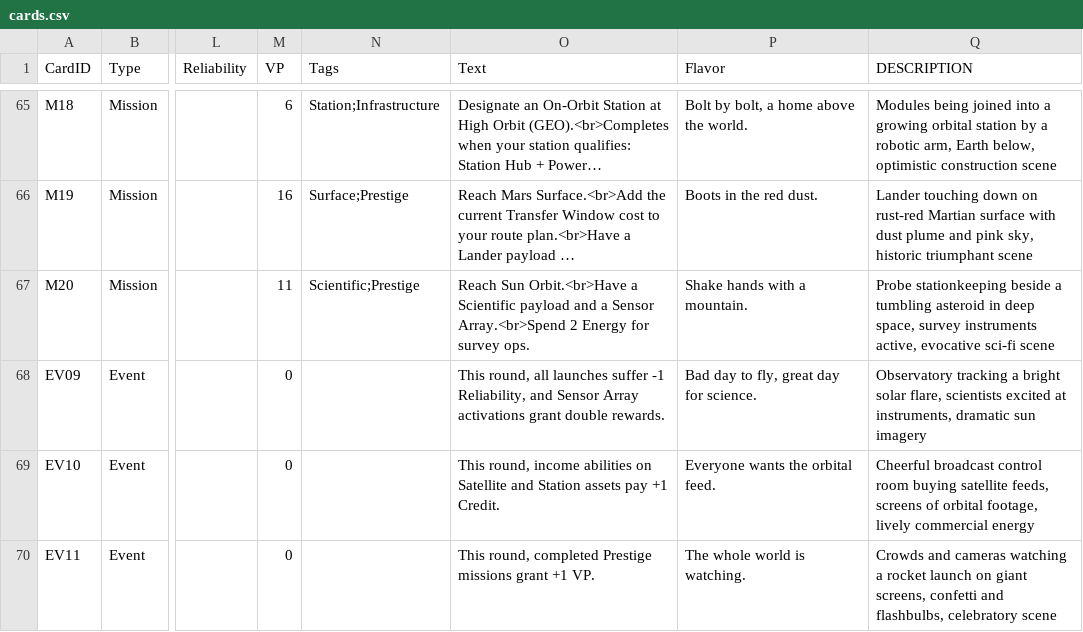
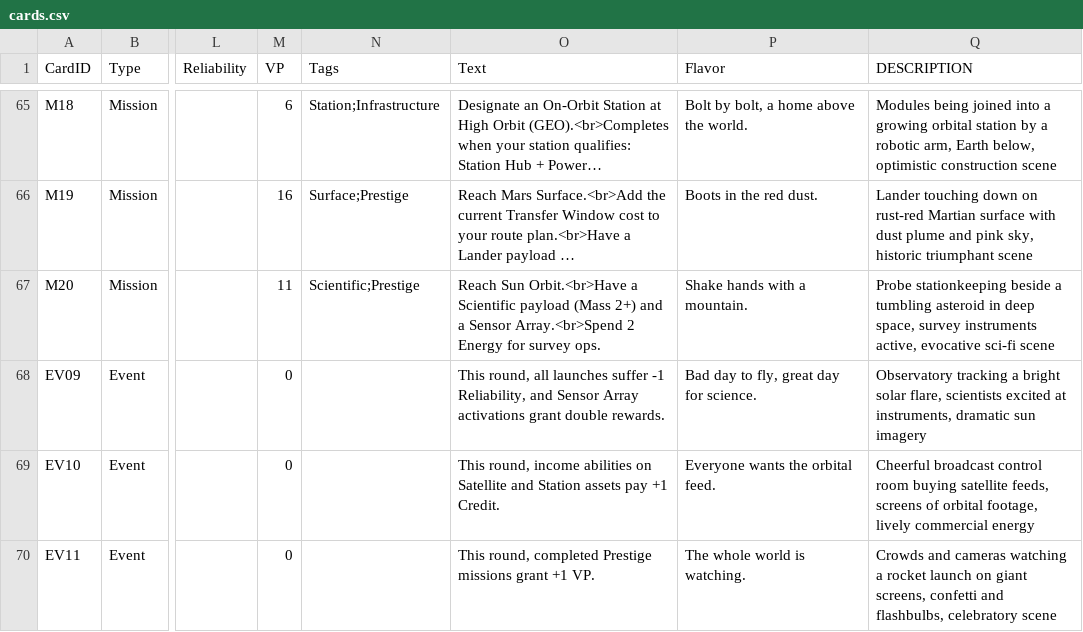
Before and after one commit to astelon/GameSpaceAgency, a CSV file: cards/cards.csv, drawn as a sheet; only a part is shown, gaps mark what is left out; long unchanged cells end in …; the diff covers the shown part only; the diff names each change by its address in the sheet, - before the commit and + after, or states it on an @@ line.

```diff
--- a/cards/cards.csv
+++ b/cards/cards.csv
-O67 (Text): …Scientific payload and a…
+O67 (Text): …Scientific payload (Mass 2+) and a…
```
Also changed, not shown: 9 edited cells elsewhere in this file, 3 other files.
